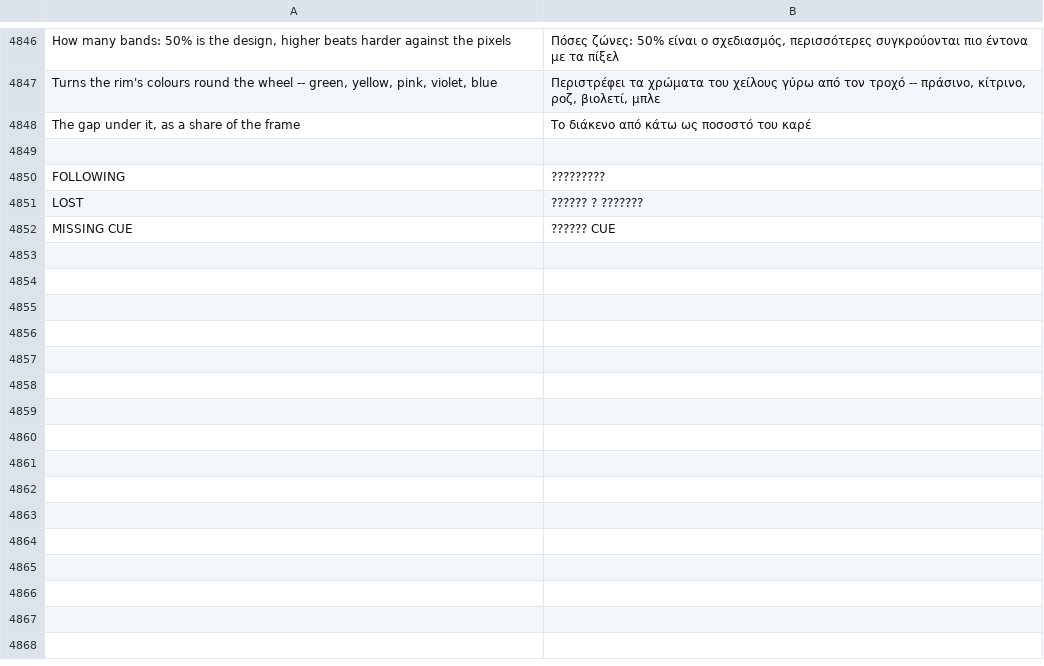
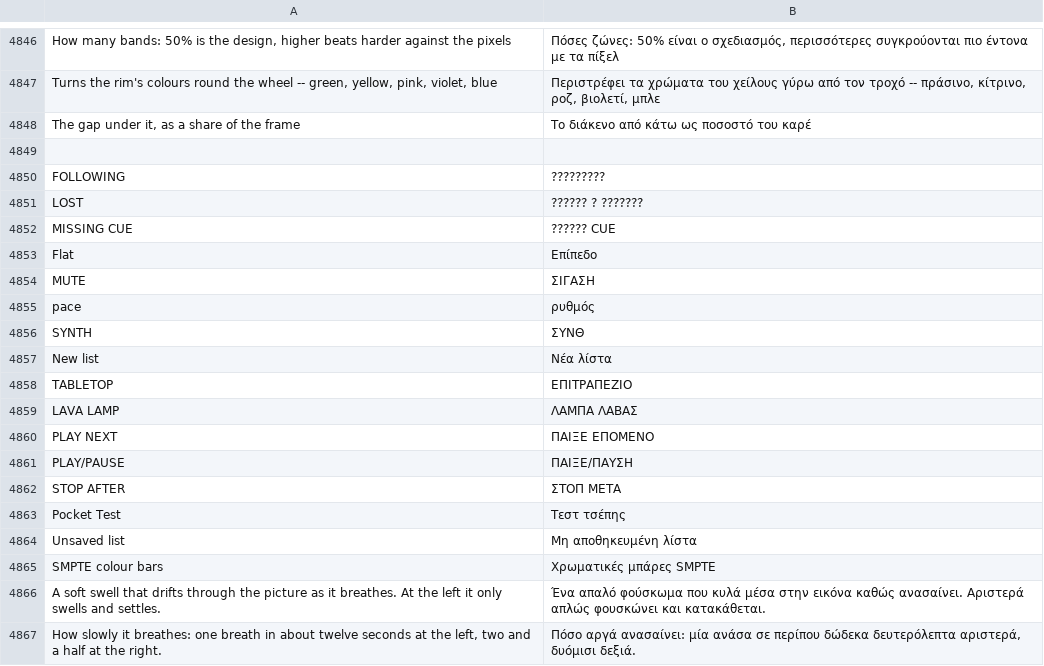
Before and after one commit to Utopian-Academy/Deckboy, a TSV file: data/lang/el.tsv, drawn as a sheet; only a part is shown, gaps mark what is left out.

```diff
--- a/data/lang/el.tsv
+++ b/data/lang/el.tsv
@@ -4852 +4852,16 @@ LOST	?????? ? ???????
 MISSING CUE	?????? CUE
+Flat	Επίπεδο
+MUTE	ΣΙΓΑΣΗ
+pace	ρυθμός
+SYNTH	ΣΥΝΘ
+New list	Νέα λίστα
+TABLETOP	ΕΠΙΤΡΑΠΕΖΙΟ
+LAVA LAMP	ΛΑΜΠΑ ΛΑΒΑΣ
+PLAY NEXT	ΠΑΙΞΕ ΕΠΟΜΕΝΟ
+PLAY/PAUSE	ΠΑΙΞΕ/ΠΑΥΣΗ
+STOP AFTER	ΣΤΟΠ ΜΕΤΑ
+Pocket Test	Τεστ τσέπης
+Unsaved list	Μη αποθηκευμένη λίστα
+SMPTE colour bars	Χρωματικές μπάρες SMPTE
+A soft swell that drifts through the picture as it breathes. At the left it only swells and settles.	Ένα απαλό φούσκωμα που κυλά μέσα στην εικόνα καθώς ανασαίνει. Αριστερά απλώς φουσκώνει και κατακάθεται.
+How slowly it breathes: one breath in about twelve seconds at the left, two and a half at the right.	Πόσο αργά ανασαίνει: μία ανάσα σε περίπου δώδεκα δευτερόλεπτα αριστερά, δυόμισι δεξιά.
```
Also changed, not shown: data/lang/ar.tsv, data/lang/bg.tsv, 22 other files.
